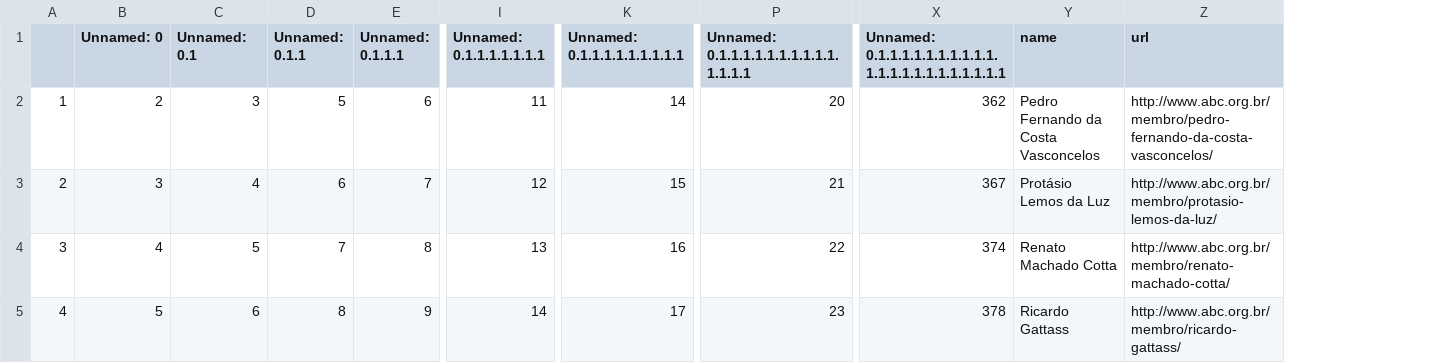
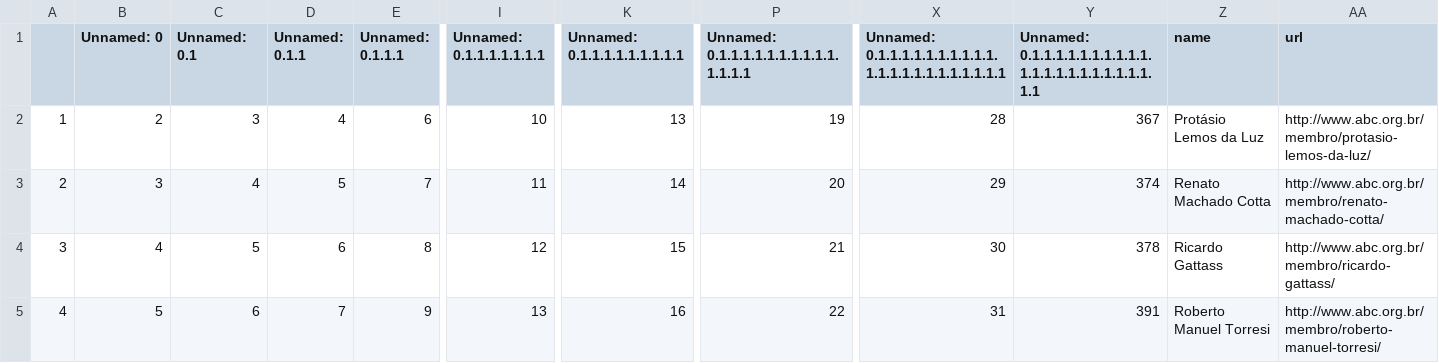
Before and after one commit to lubianat/wikiabc, a CSV file: to_create_comendador_men_06_01_2021.csv, drawn as a sheet; only a part is shown, gaps mark what is left out; addresses are those after the commit; the diff covers the shown part only; the diff names each change by its address in the sheet, - before the commit and + after, or states it on an @@ line.

```diff
--- a/to_create_comendador_men_06_01_2021.csv
+++ b/to_create_comendador_men_06_01_2021.csv
+column X, rows 1-5: Unnamed: 0.1.1.1.1.1.1.1.1.1.1.1.1.1.1.1.1.1.1.1.1.1.1 | 28 | 29 | 30 | 31
-Y1: Unnamed: 0.1.1.1.1.1.1.1.1.1.1.1.1.1.1.1.1.1.1.1.1.1.1
+Y1: Unnamed: 0.1.1.1.1.1.1.1.1.1.1.1.1.1.1.1.1.1.1.1.1.1.1.1
-D2 (Unnamed: 0.1.1): 5
+D2 (Unnamed: 0.1.1): 4
-I2 (Unnamed: 0.1.1.1.1.1.1.1): 11
+I2 (Unnamed: 0.1.1.1.1.1.1.1): 10
-K2 (Unnamed: 0.1.1.1.1.1.1.1.1.1): 14
+K2 (Unnamed: 0.1.1.1.1.1.1.1.1.1): 13
-P2: 20
+P2: 19
-Y2: 362
+Y2: 367
-Z2 (name): Pedro Fernando da Costa Vasconcelos
+Z2 (name): Protásio Lemos da Luz
-AA2 (url): http://www.abc.org.br/membro/pedro-fernando-da-costa-vasconcelos/
+AA2 (url): http://www.abc.org.br/membro/protasio-lemos-da-luz/
-D3 (Unnamed: 0.1.1): 6
+D3 (Unnamed: 0.1.1): 5
-I3 (Unnamed: 0.1.1.1.1.1.1.1): 12
+I3 (Unnamed: 0.1.1.1.1.1.1.1): 11
-K3 (Unnamed: 0.1.1.1.1.1.1.1.1.1): 15
+K3 (Unnamed: 0.1.1.1.1.1.1.1.1.1): 14
-P3: 21
+P3: 20
-Y3: 367
+Y3: 374
-Z3 (name): Protásio Lemos da Luz
+Z3 (name): Renato Machado Cotta
-AA3 (url): http://www.abc.org.br/membro/protasio-lemos-da-luz/
+AA3 (url): http://www.abc.org.br/membro/renato-machado-cotta/
-D4 (Unnamed: 0.1.1): 7
+D4 (Unnamed: 0.1.1): 6
-I4 (Unnamed: 0.1.1.1.1.1.1.1): 13
+I4 (Unnamed: 0.1.1.1.1.1.1.1): 12
-K4 (Unnamed: 0.1.1.1.1.1.1.1.1.1): 16
+K4 (Unnamed: 0.1.1.1.1.1.1.1.1.1): 15
-P4: 22
+P4: 21
-Y4: 374
+Y4: 378
-Z4 (name): Renato Machado Cotta
+Z4 (name): Ricardo Gattass
-AA4 (url): http://www.abc.org.br/membro/renato-machado-cotta/
+AA4 (url): http://www.abc.org.br/membro/ricardo-gattass/
-D5 (Unnamed: 0.1.1): 8
+D5 (Unnamed: 0.1.1): 7
-I5 (Unnamed: 0.1.1.1.1.1.1.1): 14
+I5 (Unnamed: 0.1.1.1.1.1.1.1): 13
-K5 (Unnamed: 0.1.1.1.1.1.1.1.1.1): 17
+K5 (Unnamed: 0.1.1.1.1.1.1.1.1.1): 16
-P5: 23
+P5: 22
-Y5: 378
+Y5: 391
-Z5 (name): Ricardo Gattass
+Z5 (name): Roberto Manuel Torresi
-AA5 (url): http://www.abc.org.br/membro/ricardo-gattass/
+AA5 (url): http://www.abc.org.br/membro/roberto-manuel-torresi/
```
Also changed, not shown: 1 removed row and 28 edited cells elsewhere in this file, 1 other file.
